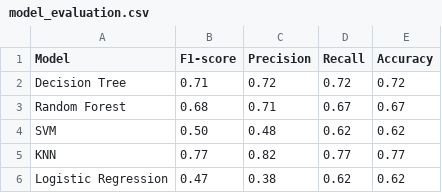
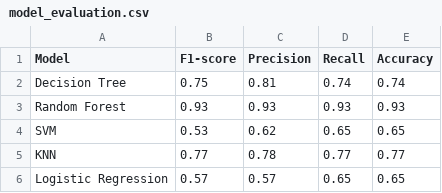
Before and after one commit to MillanMax/Accident-Prediction-Model, a CSV file: model_evaluation.csv, drawn as a sheet.

Commit message:
Add files via upload

```diff
--- a/model_evaluation.csv
+++ b/model_evaluation.csv
@@ -1,6 +1,6 @@
 Model,F1-score,Precision,Recall,Accuracy
-Decision Tree,0.71,0.72,0.72,0.72
-Random Forest,0.68,0.71,0.67,0.67
-SVM,0.50,0.48,0.62,0.62
-KNN,0.77,0.82,0.77,0.77
-Logistic Regression,0.47,0.38,0.62,0.62
+Decision Tree,0.75,0.81,0.74,0.74
+Random Forest,0.93,0.93,0.93,0.93
+SVM,0.53,0.62,0.65,0.65
+KNN,0.77,0.78,0.77,0.77
+Logistic Regression,0.57,0.57,0.65,0.65
```
